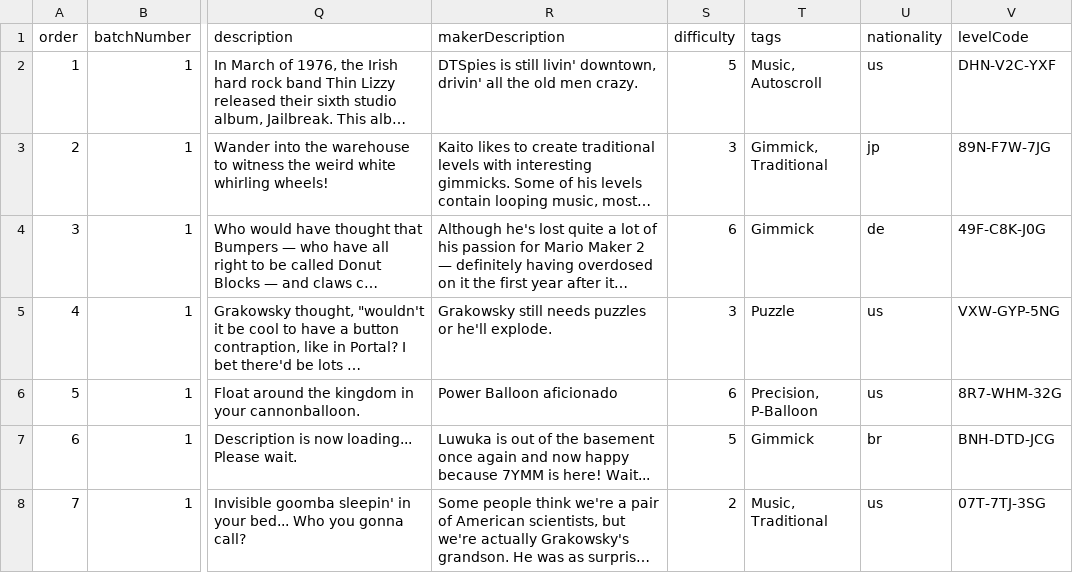
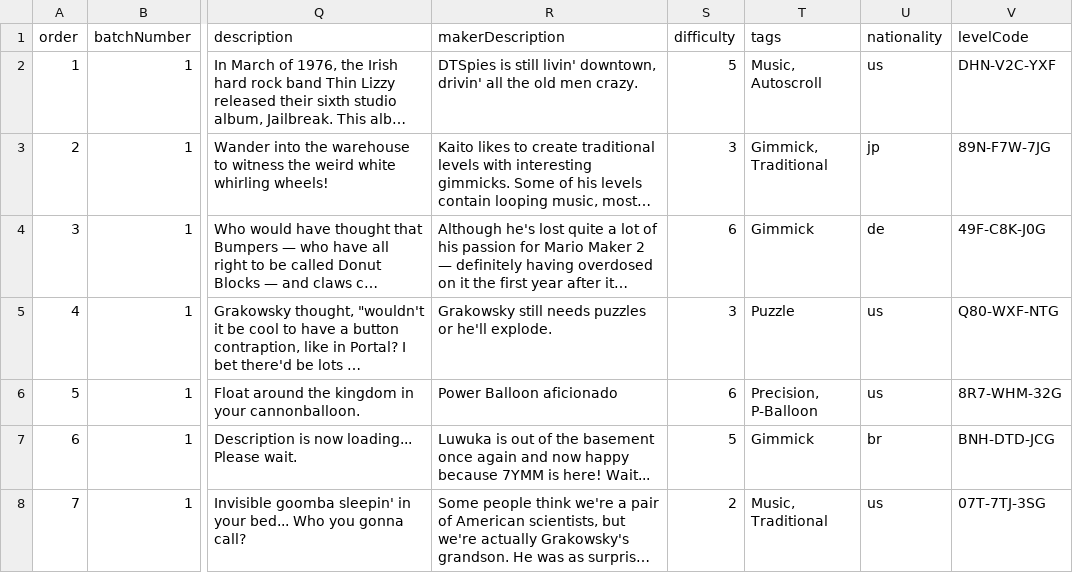
Before and after one commit to nicobrinkkemper/mmc, a CSV file: src/data/MasterSpreadsheet.csv, drawn as a sheet; only a part is shown, gaps mark what is left out; long unchanged cells end in …; the diff names each change by its address in the sheet, - before the commit and + after, or states it on an @@ line.

```diff
--- a/src/data/MasterSpreadsheet.csv
+++ b/src/data/MasterSpreadsheet.csv
-V5 (levelCode): VXW-GYP-5NG
+V5 (levelCode): Q80-WXF-NTG
```
Also changed, not shown: 2 other files.
